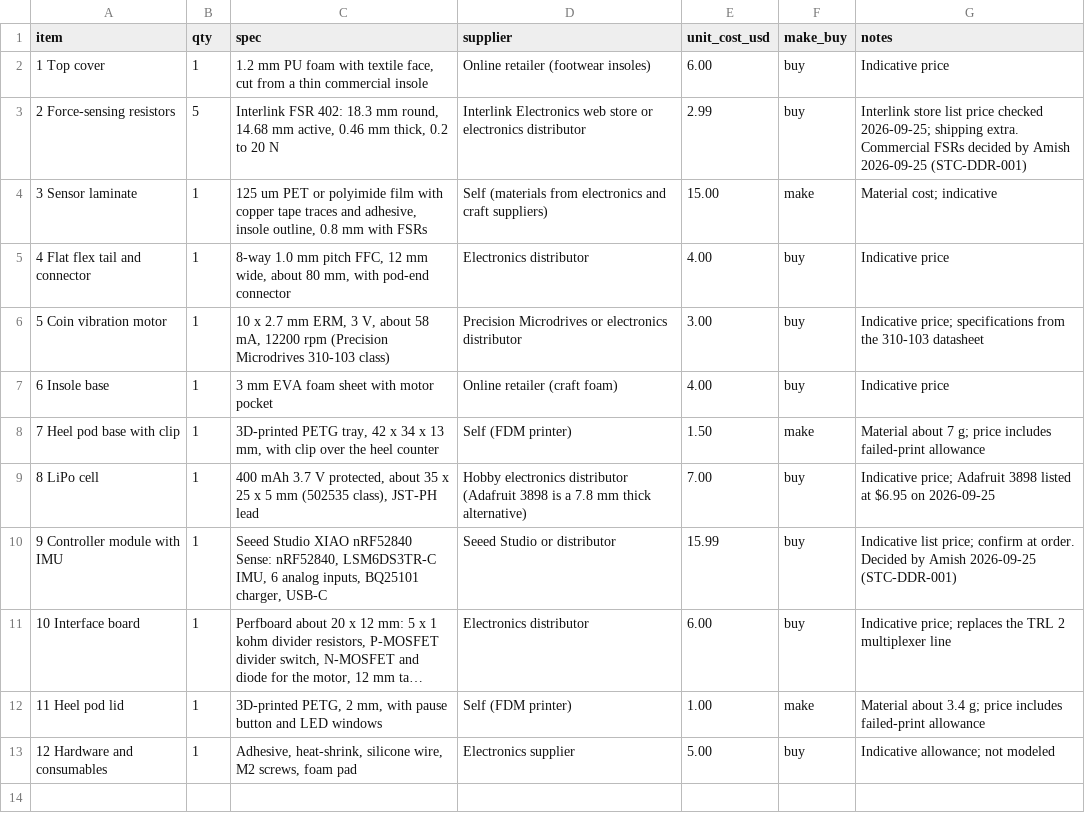
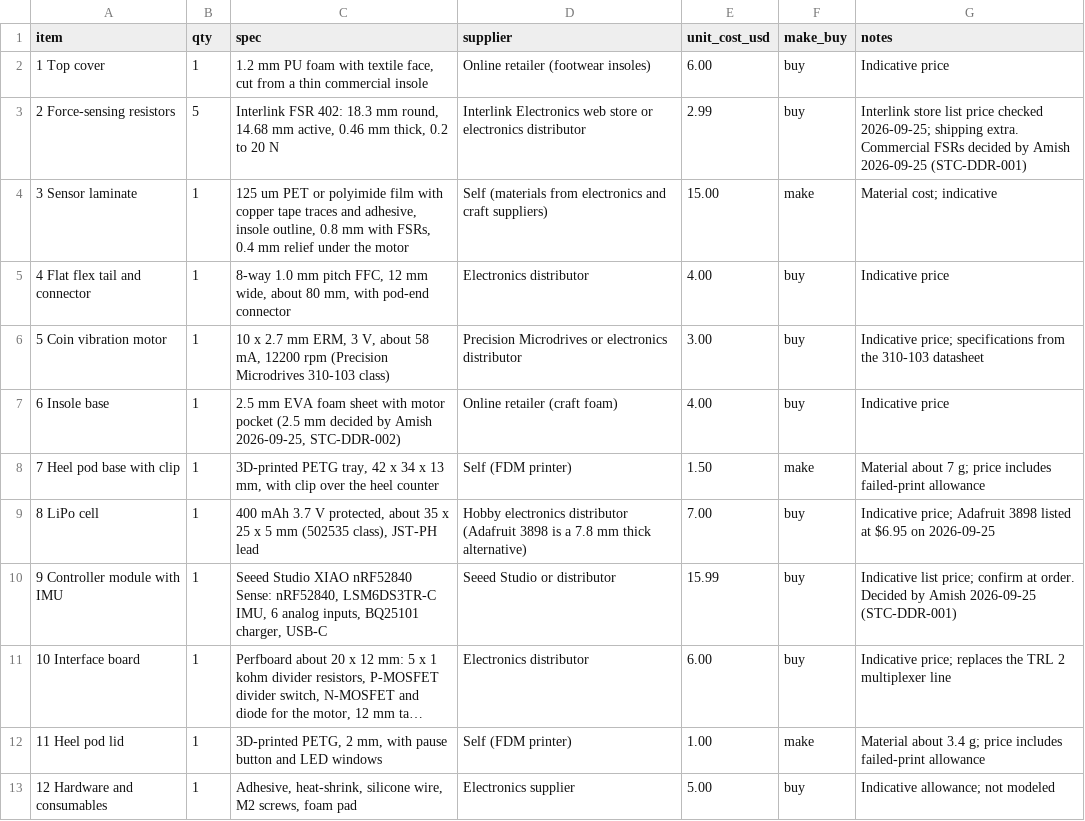
Before and after one commit to BoujeeEnjinia1701/stepcue, a CSV file: bom/bom.csv, drawn as a sheet; long unchanged cells end in ….

```diff
--- a/bom/bom.csv
+++ b/bom/bom.csv
@@ -3,6 +3,6 @@ item,qty,spec,supplier,unit_cost_usd,make_buy,notes
 2 Force-sensing resistors,5,"Interlink FSR 402: 18.3 mm round, 14.68 mm active, 0.46 mm thick, 0.2 to 20 N",Interlink Electronics web store or electronics distributor,2.99,buy,Interlink store list price checked 2026-09-25; shipping extra. Commercial FSRs decided by Amish 2026-09-25 (STC-DDR-001)
-3 Sensor laminate,1,"125 um PET or polyimide film with copper tape traces and adhesive, insole outline, 0.8 mm with FSRs",Self (materials from electronics and craft suppliers),15.00,make,Material cost; indicative
+3 Sensor laminate,1,"125 um PET or polyimide film with copper tape traces and adhesive, insole outline, 0.8 mm with FSRs, 0.4 mm relief under the motor",Self (materials from electronics and craft suppliers),15.00,make,Material cost; indicative
 4 Flat flex tail and connector,1,"8-way 1.0 mm pitch FFC, 12 mm wide, about 80 mm, with pod-end connector",Electronics distributor,4.00,buy,Indicative price
 5 Coin vibration motor,1,"10 x 2.7 mm ERM, 3 V, about 58 mA, 12200 rpm (Precision Microdrives 310-103 class)",Precision Microdrives or electronics distributor,3.00,buy,Indicative price; specifications from the 310-103 datasheet
-6 Insole base,1,"3 mm EVA foam sheet with motor pocket",Online retailer (craft foam),4.00,buy,Indicative price
+6 Insole base,1,"2.5 mm EVA foam sheet with motor pocket (2.5 mm decided by Amish 2026-09-25, STC-DDR-002)",Online retailer (craft foam),4.00,buy,Indicative price
 7 Heel pod base with clip,1,"3D-printed PETG tray, 42 x 34 x 13 mm, with clip over the heel counter",Self (FDM printer),1.50,make,Material about 7 g; price includes failed-print allowance
```
Also changed, not shown: 45 other files.
